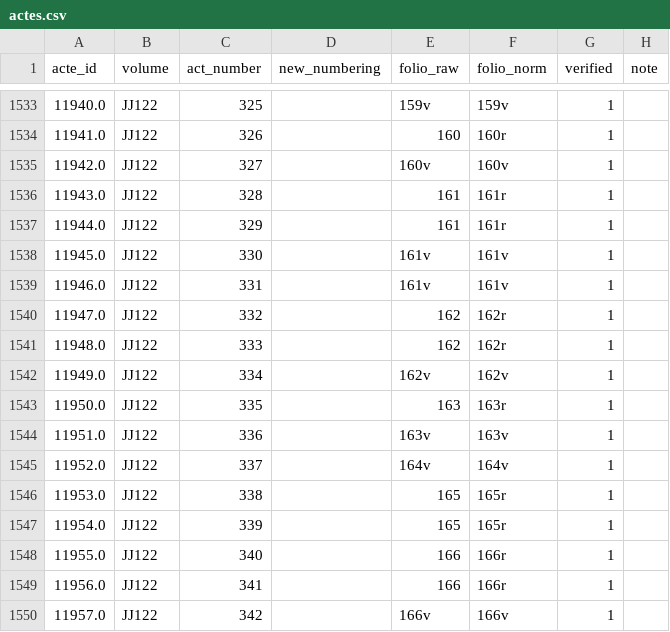
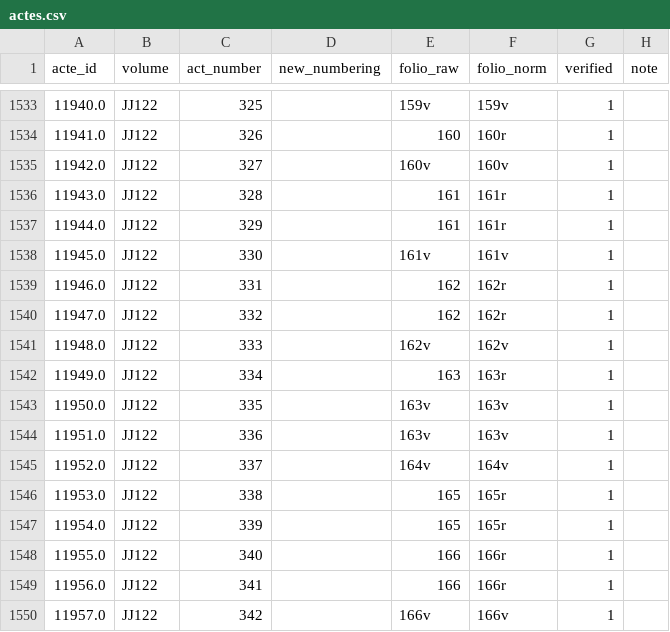
Before and after one commit to oriflamms/himanis, a CSV file: Acts/src_ipynb/JJ119-JJ132/output/actes.csv, drawn as a sheet; only a part is shown, gaps mark what is left out; the diff names each change by its address in the sheet, - before the commit and + after, or states it on an @@ line.

Commit message:
corrections JJ133-159 et fichier liste actes et mise à jour fichier ipynb

```diff
--- a/Acts/src_ipynb/JJ119-JJ132/output/actes.csv
+++ b/Acts/src_ipynb/JJ119-JJ132/output/actes.csv
-E1539 (folio_raw): 161v
+E1539 (folio_raw): 162
-F1539 (folio_norm): 161v
+F1539 (folio_norm): 162r
-E1541 (folio_raw): 162
+E1541 (folio_raw): 162v
-F1541 (folio_norm): 162r
+F1541 (folio_norm): 162v
-E1542 (folio_raw): 162v
+E1542 (folio_raw): 163
-F1542 (folio_norm): 162v
+F1542 (folio_norm): 163r
-E1543 (folio_raw): 163
+E1543 (folio_raw): 163v
-F1543 (folio_norm): 163r
+F1543 (folio_norm): 163v
```
Also changed, not shown: Acts/src_ipynb/JJ119-JJ132/output/actes_images_zones.csv, 7 other files.
